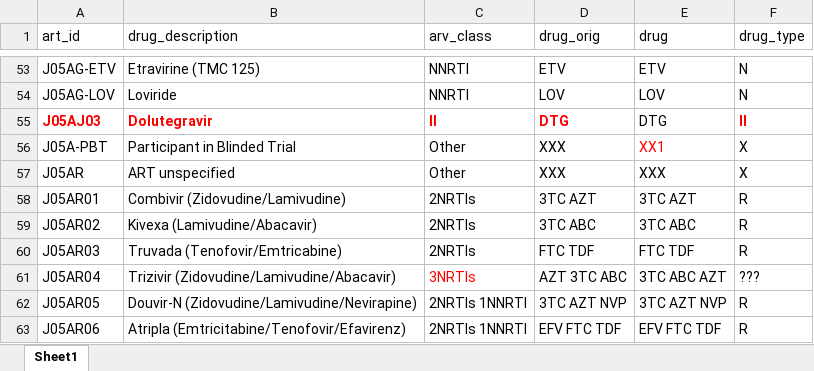
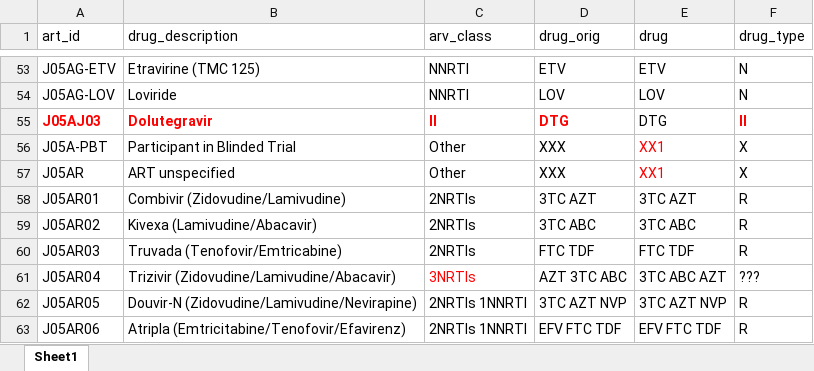
Before and after one commit to IeDEA-SA/ART-codes, an Excel workbook: data-raw/IeDEA_druglist.xlsx, sheet Sheet1, drawn as a sheet; only a part is shown, gaps mark what is left out; values as stored, in another font and other column widths than the file's, no borders; the diff names each change by its address in the sheet, - before the commit and + after, or states it on an @@ line.

```diff
--- a/data-raw/IeDEA_druglist.xlsx (sheet Sheet1)
+++ b/data-raw/IeDEA_druglist.xlsx (sheet Sheet1)
-E57 (drug): XXX
+E57 (drug): XX1
-E57 text colour: black
+E57 text colour: #FF0000
```
Also changed, not shown: 1 other file.
